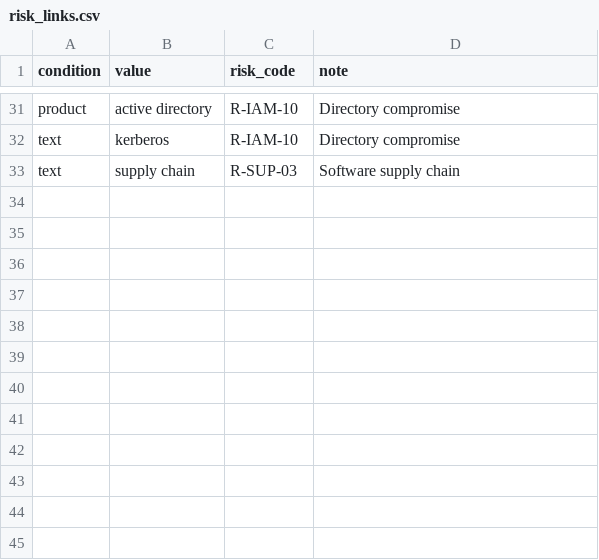
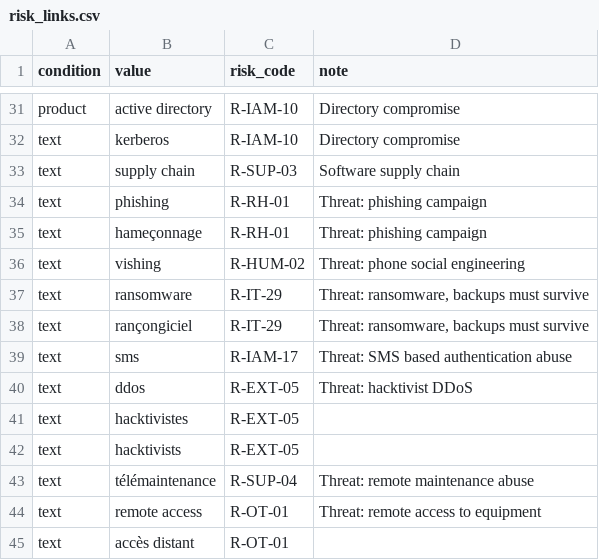
Before and after one commit to olivier438/RiskStudio, a CSV file: db/rules/risk_links.csv, drawn as a sheet; only a part is shown, gaps mark what is left out.

```diff
--- a/db/rules/risk_links.csv
+++ b/db/rules/risk_links.csv
@@ -33 +33,13 @@ text;kerberos;R-IAM-10;Directory compromise
 text;supply chain;R-SUP-03;Software supply chain
+text;phishing;R-RH-01;Threat: phishing campaign
+text;hameçonnage;R-RH-01;Threat: phishing campaign
+text;vishing;R-HUM-02;Threat: phone social engineering
+text;ransomware;R-IT-29;Threat: ransomware, backups must survive
+text;rançongiciel;R-IT-29;Threat: ransomware, backups must survive
+text;sms;R-IAM-17;Threat: SMS based authentication abuse
+text;ddos;R-EXT-05;Threat: hacktivist DDoS
+text;hacktivistes;R-EXT-05;
+text;hacktivists;R-EXT-05;
+text;télémaintenance;R-SUP-04;Threat: remote maintenance abuse
+text;remote access;R-OT-01;Threat: remote access to equipment
+text;accès distant;R-OT-01;
```
Also changed, not shown: db/rules/keywords.csv, 32 other files.
